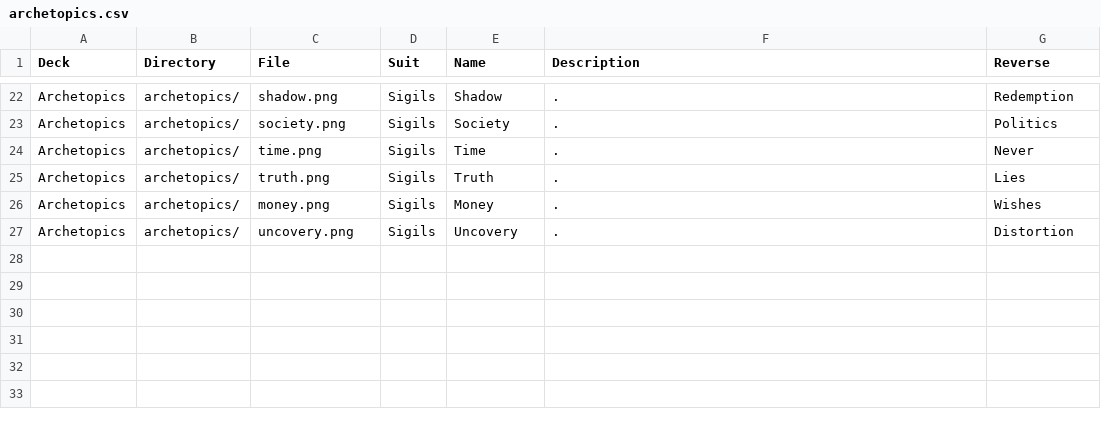
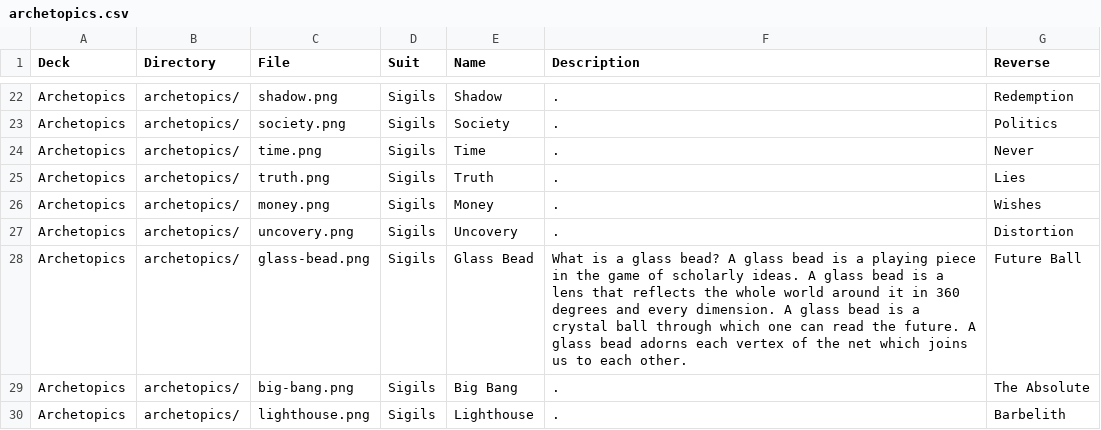
Before and after one commit to yrevocnu/psychedelic-glass-bead-game, a CSV file: assets/decks/archetopics.csv, drawn as a sheet; only a part is shown, gaps mark what is left out; the diff names each change by its address in the sheet, - before the commit and + after, or states it on an @@ line.

Commit message:
adding lighthouse, glass bead, and big bang to the sigils deck (#55)

```diff
--- a/assets/decks/archetopics.csv
+++ b/assets/decks/archetopics.csv
+row 28: Archetopics | archetopics/ | glass-bead.png | Sigils | Glass Bead | What is a glass bead? A glass bead is a playing piece in the game of scholarly ideas. A glass bead is a lens that reflects the whole world around it in 360 degrees and every dimension. A glass bead is a crystal ball through which one can read the future. A glass bead adorns each vertex of the net which joins us to each other. | Future Ball
+row 29: Archetopics | archetopics/ | big-bang.png | Sigils | Big Bang | . | The Absolute
+row 30: Archetopics | archetopics/ | lighthouse.png | Sigils | Lighthouse | . | Barbelith
```
Also changed, not shown: 3 other files.
